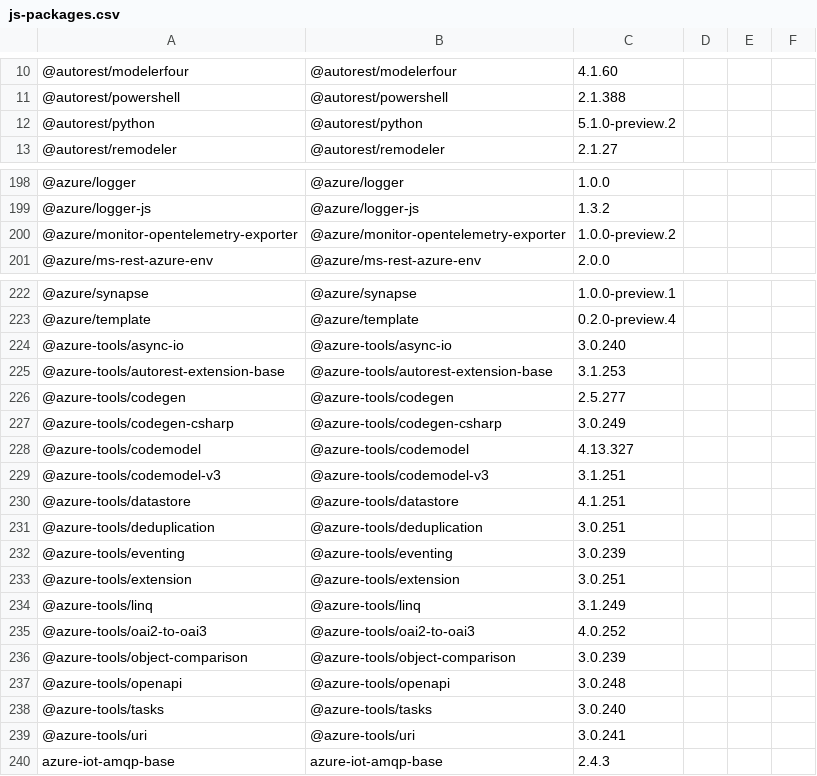
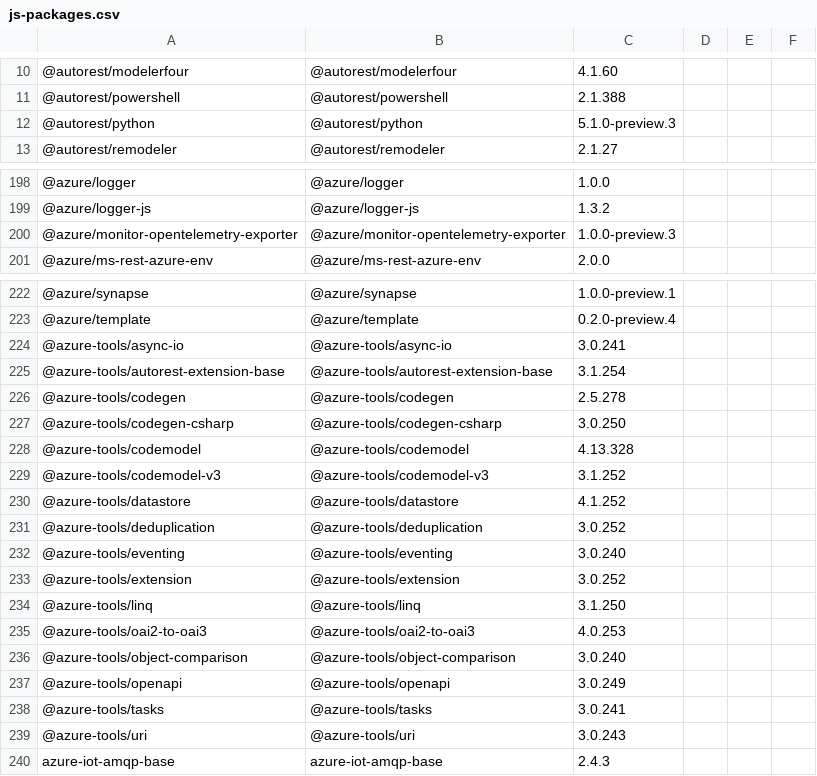
Before and after one commit to Azure/azure-sdk, a CSV file: _data/allpackages/js-packages.csv, drawn as a sheet; only a part is shown, gaps mark what is left out.

```diff
--- a/_data/allpackages/js-packages.csv
+++ b/_data/allpackages/js-packages.csv
@@ -11,3 +11,3 @@
 "@autorest/powershell","@autorest/powershell","2.1.388","","",""
-"@autorest/python","@autorest/python","5.1.0-preview.2","","",""
+"@autorest/python","@autorest/python","5.1.0-preview.3","","",""
 "@autorest/remodeler","@autorest/remodeler","2.1.27","","",""
@@ -199,3 +199,3 @@
 "@azure/logger-js","@azure/logger-js","1.3.2","","",""
-"@azure/monitor-opentelemetry-exporter","@azure/monitor-opentelemetry-exporter","1.0.0-preview.2","","",""
+"@azure/monitor-opentelemetry-exporter","@azure/monitor-opentelemetry-exporter","1.0.0-preview.3","","",""
 "@azure/ms-rest-azure-env","@azure/ms-rest-azure-env","2.0.0","","",""
@@ -223,18 +223,18 @@
 "@azure/template","@azure/template","0.2.0-preview.4","","",""
-"@azure-tools/async-io","@azure-tools/async-io","3.0.240","","",""
-"@azure-tools/autorest-extension-base","@azure-tools/autorest-extension-base","3.1.253","","",""
-"@azure-tools/codegen","@azure-tools/codegen","2.5.277","","",""
-"@azure-tools/codegen-csharp","@azure-tools/codegen-csharp","3.0.249","","",""
-"@azure-tools/codemodel","@azure-tools/codemodel","4.13.327","","",""
-"@azure-tools/codemodel-v3","@azure-tools/codemodel-v3","3.1.251","","",""
-"@azure-tools/datastore","@azure-tools/datastore","4.1.251","","",""
-"@azure-tools/deduplication","@azure-tools/deduplication","3.0.251","","",""
-"@azure-tools/eventing","@azure-tools/eventing","3.0.239","","",""
-"@azure-tools/extension","@azure-tools/extension","3.0.251","","",""
-"@azure-tools/linq","@azure-tools/linq","3.1.249","","",""
-"@azure-tools/oai2-to-oai3","@azure-tools/oai2-to-oai3","4.0.252","","",""
-"@azure-tools/object-comparison","@azure-tools/object-comparison","3.0.239","","",""
-"@azure-tools/openapi","@azure-tools/openapi","3.0.248","","",""
-"@azure-tools/tasks","@azure-tools/tasks","3.0.240","","",""
-"@azure-tools/uri","@azure-tools/uri","3.0.241","","",""
+"@azure-tools/async-io","@azure-tools/async-io","3.0.241","","",""
+"@azure-tools/autorest-extension-base","@azure-tools/autorest-extension-base","3.1.254","","",""
+"@azure-tools/codegen","@azure-tools/codegen","2.5.278","","",""
+"@azure-tools/codegen-csharp","@azure-tools/codegen-csharp","3.0.250","","",""
+"@azure-tools/codemodel","@azure-tools/codemodel","4.13.328","","",""
+"@azure-tools/codemodel-v3","@azure-tools/codemodel-v3","3.1.252","","",""
+"@azure-tools/datastore","@azure-tools/datastore","4.1.252","","",""
+"@azure-tools/deduplication","@azure-tools/deduplication","3.0.252","","",""
+"@azure-tools/eventing","@azure-tools/eventing","3.0.240","","",""
+"@azure-tools/extension","@azure-tools/extension","3.0.252","","",""
+"@azure-tools/linq","@azure-tools/linq","3.1.250","","",""
+"@azure-tools/oai2-to-oai3","@azure-tools/oai2-to-oai3","4.0.253","","",""
+"@azure-tools/object-comparison","@azure-tools/object-comparison","3.0.240","","",""
+"@azure-tools/openapi","@azure-tools/openapi","3.0.249","","",""
+"@azure-tools/tasks","@azure-tools/tasks","3.0.241","","",""
+"@azure-tools/uri","@azure-tools/uri","3.0.243","","",""
 "azure-iot-amqp-base","azure-iot-amqp-base","2.4.3","","",""
```
Also changed, not shown: _data/allpackages/dotnet-packages.csv, _data/allpackages/java-packages.csv, 3 other files.
